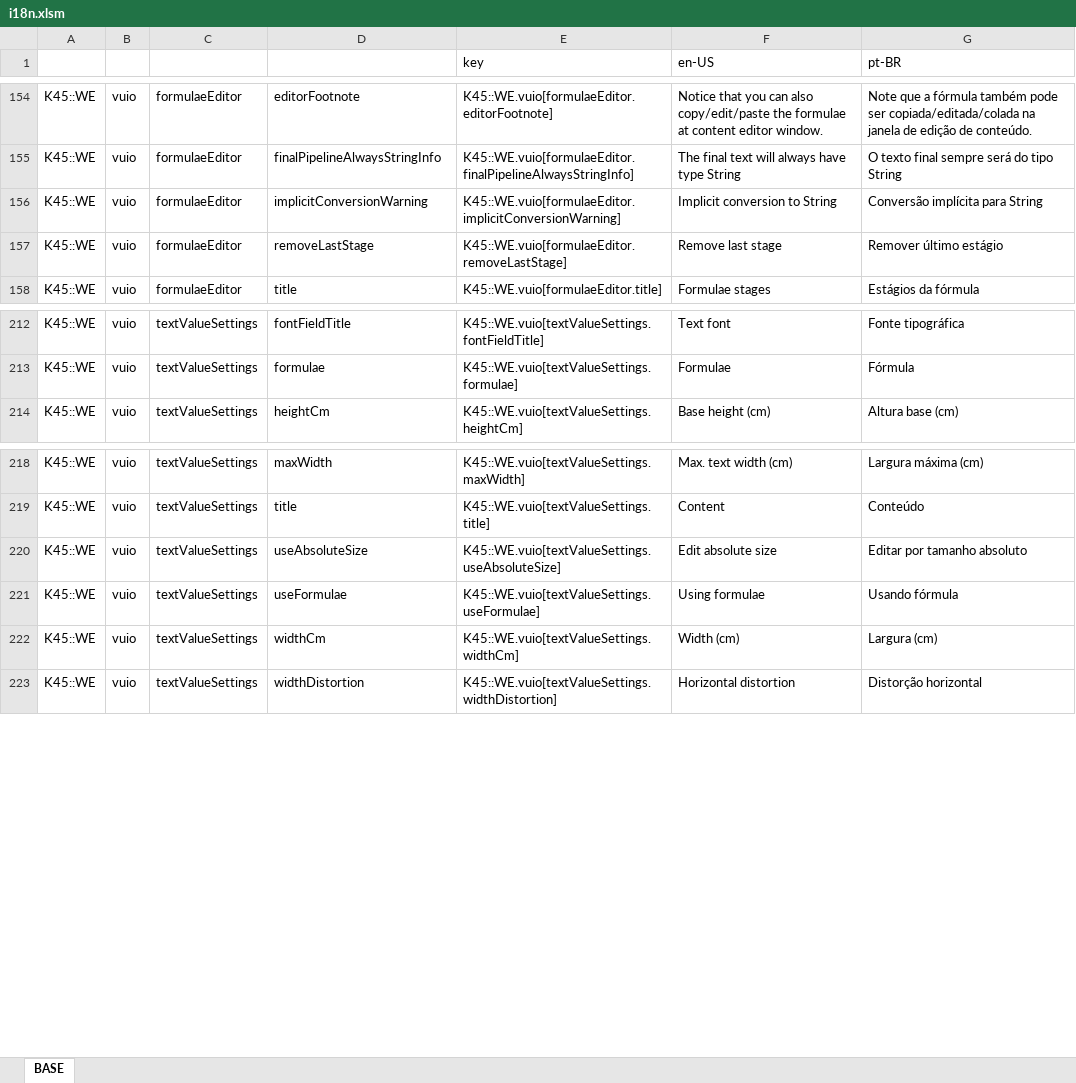
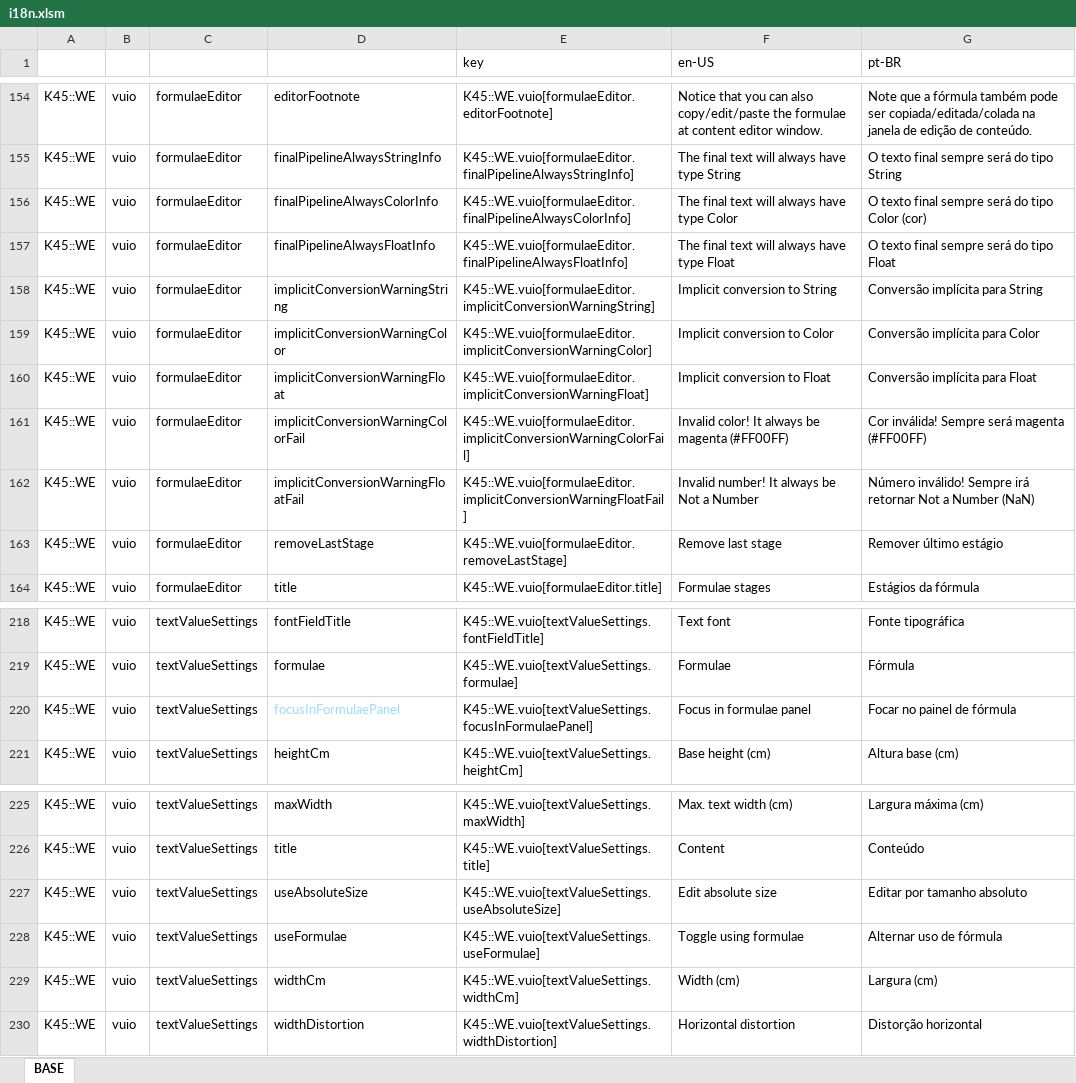
Before and after one commit to klyte45/CS2-WriteEverywhere, an Excel workbook: BelzontWE/i18n/i18n.xlsm, sheet BASE, drawn as a sheet; only a part is shown, gaps mark what is left out; values as stored, in another font and other column widths than the file's, no borders; addresses are those after the commit; the diff covers the shown part only; the diff names each change by its address in the sheet, - before the commit and + after, or states it on an @@ line.

Commit message:
Adapted formulae window to be able to receive any formulae kind Minor fixes

```diff
--- a/BelzontWE/i18n/i18n.xlsm (sheet BASE)
+++ b/BelzontWE/i18n/i18n.xlsm (sheet BASE)
+row 156: K45::WE | vuio | formulaeEditor | finalPipelineAlwaysColorInfo | K45::WE.vuio[formulaeEditor.finalPipelineAlwaysColorInfo] | The final text will always have type Color | O texto final sempre será do tipo Color (cor)
+row 157: K45::WE | vuio | formulaeEditor | finalPipelineAlwaysFloatInfo | K45::WE.vuio[formulaeEditor.finalPipelineAlwaysFloatInfo] | The final text will always have type Float | O texto final sempre será do tipo Float
-D158: implicitConversionWarning
+D158: implicitConversionWarningString
-E158 (key): K45::WE.vuio[formulaeEditor.implicitConversionWarning]
+E158 (key): K45::WE.vuio[formulaeEditor.implicitConversionWarningString]
+row 159: K45::WE | vuio | formulaeEditor | implicitConversionWarningColor | K45::WE.vuio[formulaeEditor.implicitConversionWarningColor] | Implicit conversion to Color | Conversão implícita para Color
+row 160: K45::WE | vuio | formulaeEditor | implicitConversionWarningFloat | K45::WE.vuio[formulaeEditor.implicitConversionWarningFloat] | Implicit conversion to Float | Conversão implícita para Float
+row 161: K45::WE | vuio | formulaeEditor | implicitConversionWarningColorFail | K45::WE.vuio[formulaeEditor.implicitConversionWarningColorFail] | Invalid color! It always be magenta (#FF00FF) | Cor inválida! Sempre será magenta (#FF00FF)
+row 162: K45::WE | vuio | formulaeEditor | implicitConversionWarningFloatFail | K45::WE.vuio[formulaeEditor.implicitConversionWarningFloatFail] | Invalid number! It always be Not a Number | Número inválido! Sempre irá retornar Not a Number (NaN)
+row 220: K45::WE | vuio | textValueSettings | focusInFormulaePanel | K45::WE.vuio[textValueSettings.focusInFormulaePanel] | Focus in formulae panel | Focar no painel de fórmula
-F228 (en-US): Using formulae
+F228 (en-US): Toggle using formulae
-G228 (pt-BR): Usando fórmula
+G228 (pt-BR): Alternar uso de fórmula
```
Also changed, not shown: 30 added rows elsewhere in this sheet, formulas that keep their value, 13 other files.
